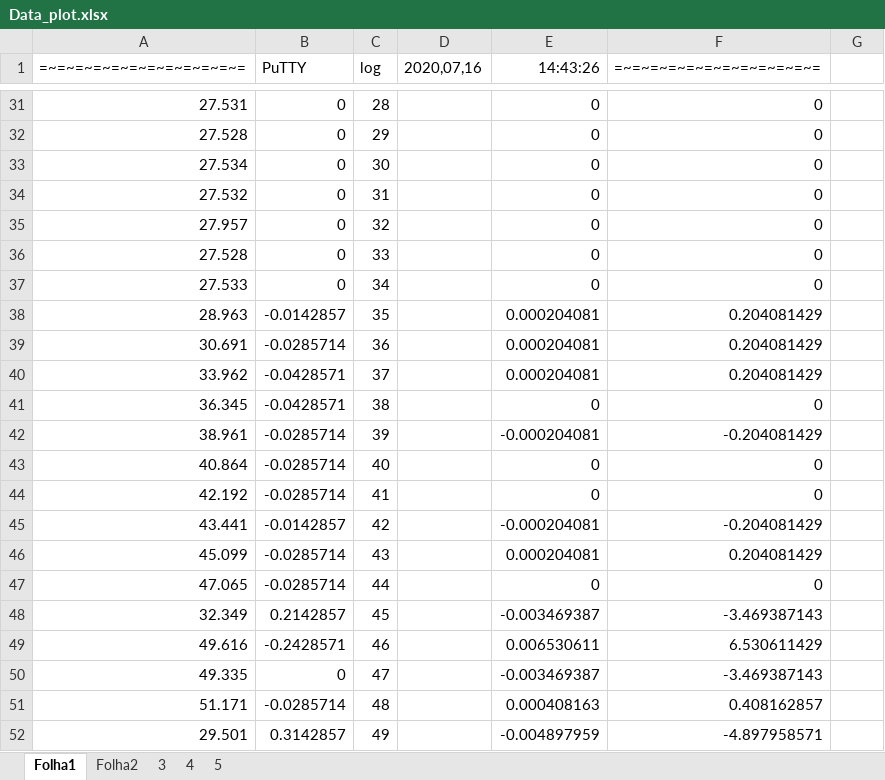
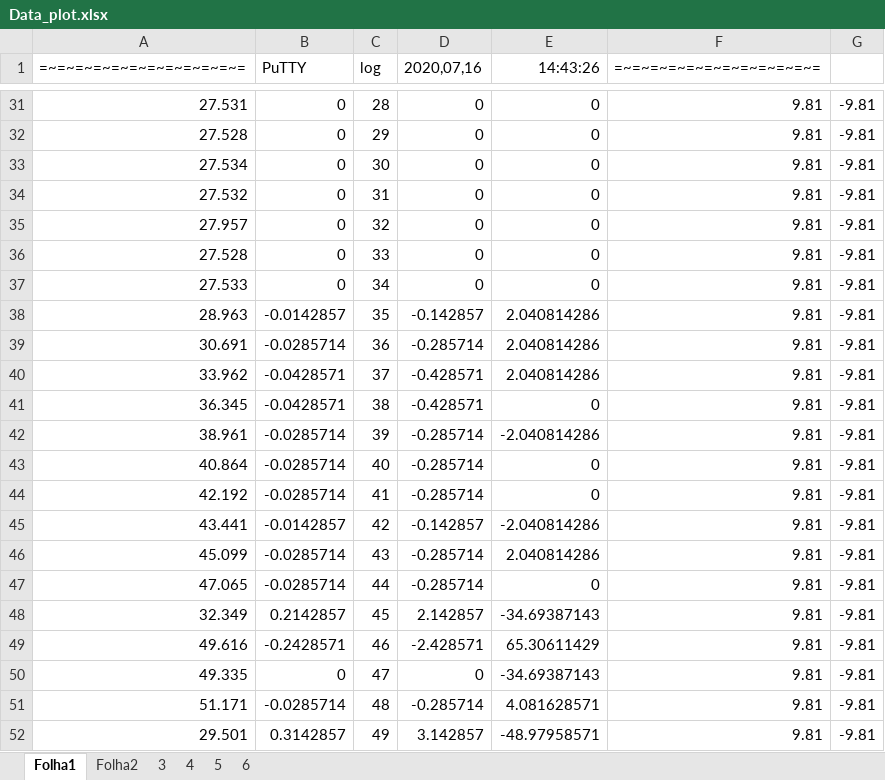
Before and after one commit to meft-sad/Balance_Control_of_a_Ball, an Excel workbook: Data/Data_plot.xlsx, sheet Folha1, drawn as a sheet; only a part is shown, gaps mark what is left out; values as stored, in another font and other column widths than the file's, no borders; charts and pictures not drawn; the diff covers the shown part only; the diff names each change by its address in the sheet, - before the commit and + after, or states it on an @@ line.

```diff
--- a/Data/Data_plot.xlsx (sheet Folha1)
+++ b/Data/Data_plot.xlsx (sheet Folha1)
+sheet tab: 6
-D31:D37 (2020,07,16): (empty)
+D31:D37 (2020,07,16): 0
-F31:F37 (=~=~=~=~=~=~=~=~=~=~=~=): 0
+F31:F37 (=~=~=~=~=~=~=~=~=~=~=~=): 9.81
-G31:G52: (empty)
+G31:G52: -9.81
-D38 (2020,07,16): (empty)
+D38 (2020,07,16): -0.142857
-E38:E40 (14:43:26): 0.000204081
+E38:E40 (14:43:26): 2.040814286
-F38:F40 (=~=~=~=~=~=~=~=~=~=~=~=): 0.204081429
+F38:F40 (=~=~=~=~=~=~=~=~=~=~=~=): 9.81
-D39 (2020,07,16): (empty)
+D39 (2020,07,16): -0.285714
-D40:D41 (2020,07,16): (empty)
+D40:D41 (2020,07,16): -0.428571
-F41 (=~=~=~=~=~=~=~=~=~=~=~=): 0
+F41 (=~=~=~=~=~=~=~=~=~=~=~=): 9.81
-D42:D44 (2020,07,16): (empty)
+D42:D44 (2020,07,16): -0.285714
-E42 (14:43:26): -0.000204081
+E42 (14:43:26): -2.040814286
-F42 (=~=~=~=~=~=~=~=~=~=~=~=): -0.204081429
+F42 (=~=~=~=~=~=~=~=~=~=~=~=): 9.81
-F43:F44 (=~=~=~=~=~=~=~=~=~=~=~=): 0
+F43:F44 (=~=~=~=~=~=~=~=~=~=~=~=): 9.81
-D45 (2020,07,16): (empty)
+D45 (2020,07,16): -0.142857
-E45 (14:43:26): -0.000204081
+E45 (14:43:26): -2.040814286
-F45 (=~=~=~=~=~=~=~=~=~=~=~=): -0.204081429
+F45 (=~=~=~=~=~=~=~=~=~=~=~=): 9.81
-D46:D47 (2020,07,16): (empty)
+D46:D47 (2020,07,16): -0.285714
-E46 (14:43:26): 0.000204081
+E46 (14:43:26): 2.040814286
-F46 (=~=~=~=~=~=~=~=~=~=~=~=): 0.204081429
+F46 (=~=~=~=~=~=~=~=~=~=~=~=): 9.81
-F47 (=~=~=~=~=~=~=~=~=~=~=~=): 0
+F47 (=~=~=~=~=~=~=~=~=~=~=~=): 9.81
-D48 (2020,07,16): (empty)
+D48 (2020,07,16): 2.142857
-E48 (14:43:26): -0.003469387
+E48 (14:43:26): -34.69387143
-F48 (=~=~=~=~=~=~=~=~=~=~=~=): -3.469387143
+F48 (=~=~=~=~=~=~=~=~=~=~=~=): 9.81
-D49 (2020,07,16): (empty)
+D49 (2020,07,16): -2.428571
-E49 (14:43:26): 0.006530611
+E49 (14:43:26): 65.30611429
-F49 (=~=~=~=~=~=~=~=~=~=~=~=): 6.530611429
+F49 (=~=~=~=~=~=~=~=~=~=~=~=): 9.81
-D50 (2020,07,16): (empty)
+D50 (2020,07,16): 0
-E50 (14:43:26): -0.003469387
+E50 (14:43:26): -34.69387143
-F50 (=~=~=~=~=~=~=~=~=~=~=~=): -3.469387143
+F50 (=~=~=~=~=~=~=~=~=~=~=~=): 9.81
-D51 (2020,07,16): (empty)
+D51 (2020,07,16): -0.285714
-E51 (14:43:26): 0.000408163
+E51 (14:43:26): 4.081628571
-F51 (=~=~=~=~=~=~=~=~=~=~=~=): 0.408162857
+F51 (=~=~=~=~=~=~=~=~=~=~=~=): 9.81
-D52 (2020,07,16): (empty)
+D52 (2020,07,16): 3.142857
-E52 (14:43:26): -0.004897959
+E52 (14:43:26): -48.97958571
-F52 (=~=~=~=~=~=~=~=~=~=~=~=): -4.897958571
+F52 (=~=~=~=~=~=~=~=~=~=~=~=): 9.81
```
Also changed, not shown: 1757 edited cells elsewhere in this sheet, formulas that keep their value, charts or pictures, 1 other file.
